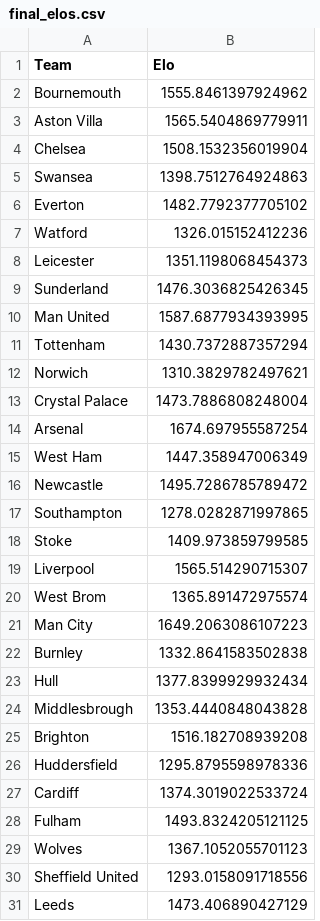
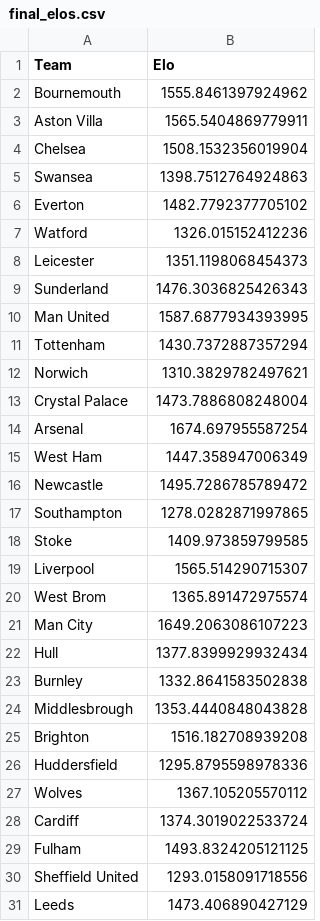
Before and after one commit to kiganyamburu/EPL-Season-Predictor, a CSV file: data/processed/final_elos.csv, drawn as a sheet; only a part is shown.

```diff
--- a/data/processed/final_elos.csv
+++ b/data/processed/final_elos.csv
@@ -8,3 +8,3 @@ Watford,1326.015152412236
 Leicester,1351.1198068454373
-Sunderland,1476.3036825426345
+Sunderland,1476.3036825426343
 Man United,1587.6877934393995
@@ -21,4 +21,4 @@ West Brom,1365.891472975574
 Man City,1649.2063086107223
+Hull,1377.8399929932434
 Burnley,1332.8641583502838
-Hull,1377.8399929932434
 Middlesbrough,1353.4440848043828
@@ -26,5 +26,5 @@ Brighton,1516.182708939208
 Huddersfield,1295.8795598978336
+Wolves,1367.105205570112
 Cardiff,1374.3019022533724
 Fulham,1493.8324205121125
-Wolves,1367.1052055701123
 Sheffield United,1293.0158091718556
```
Also changed, not shown: data/processed/matches_with_features.csv, data/raw/fixtures_raw.csv, 7 other files.
